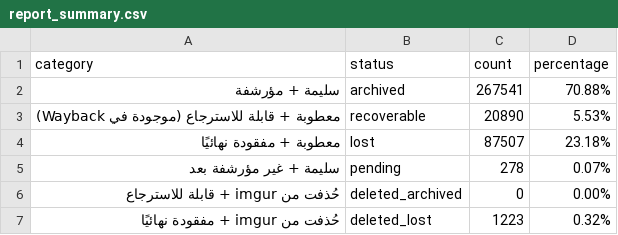
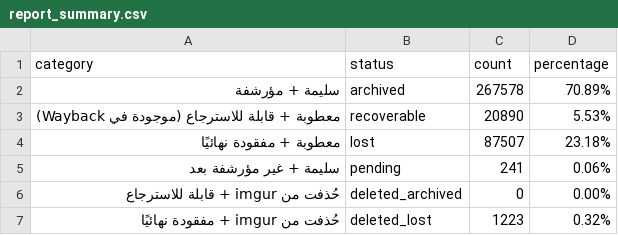
Before and after one commit to 24bit192kHz/3asq-image-recovery-site, a CSV file: report_summary.csv, drawn as a sheet.

```diff
--- a/report_summary.csv
+++ b/report_summary.csv
@@ -1,6 +1,6 @@
 category,status,count,percentage
-سليمة + مؤرشفة,archived,267541,70.88%
+سليمة + مؤرشفة,archived,267578,70.89%
 معطوبة + قابلة للاسترجاع (موجودة في Wayback),recoverable,20890,5.53%
 معطوبة + مفقودة نهائيًا,lost,87507,23.18%
-سليمة + غير مؤرشفة بعد,pending,278,0.07%
+سليمة + غير مؤرشفة بعد,pending,241,0.06%
 حُذفت من imgur + قابلة للاسترجاع,deleted_archived,0,0.00%
```
Also changed, not shown: report_by_manga.csv, 4 other files.
